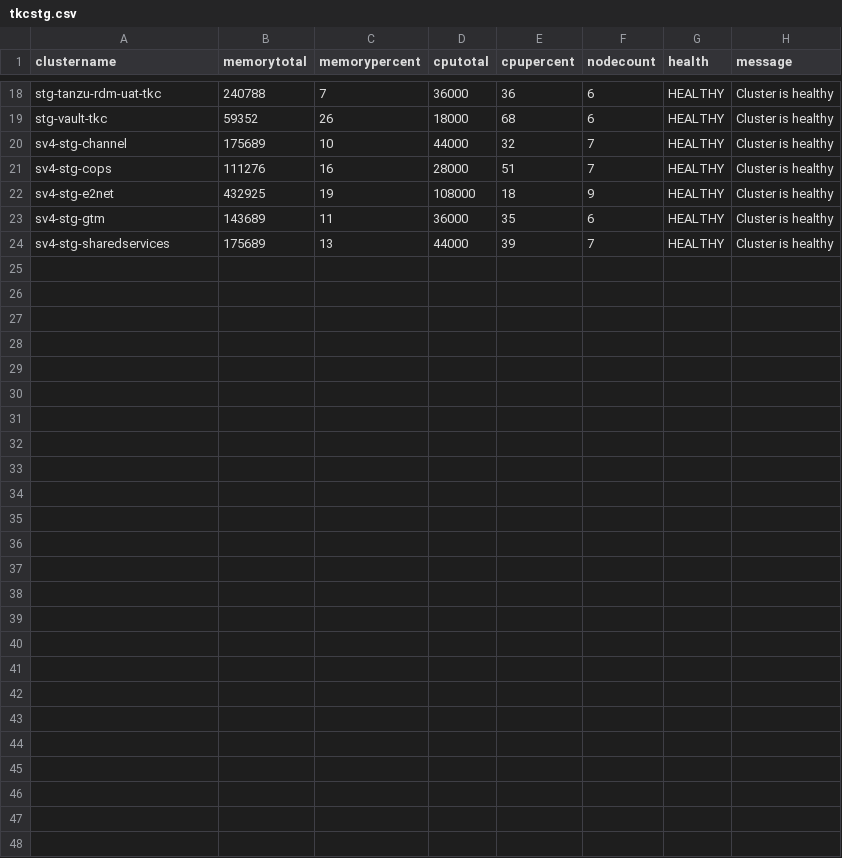
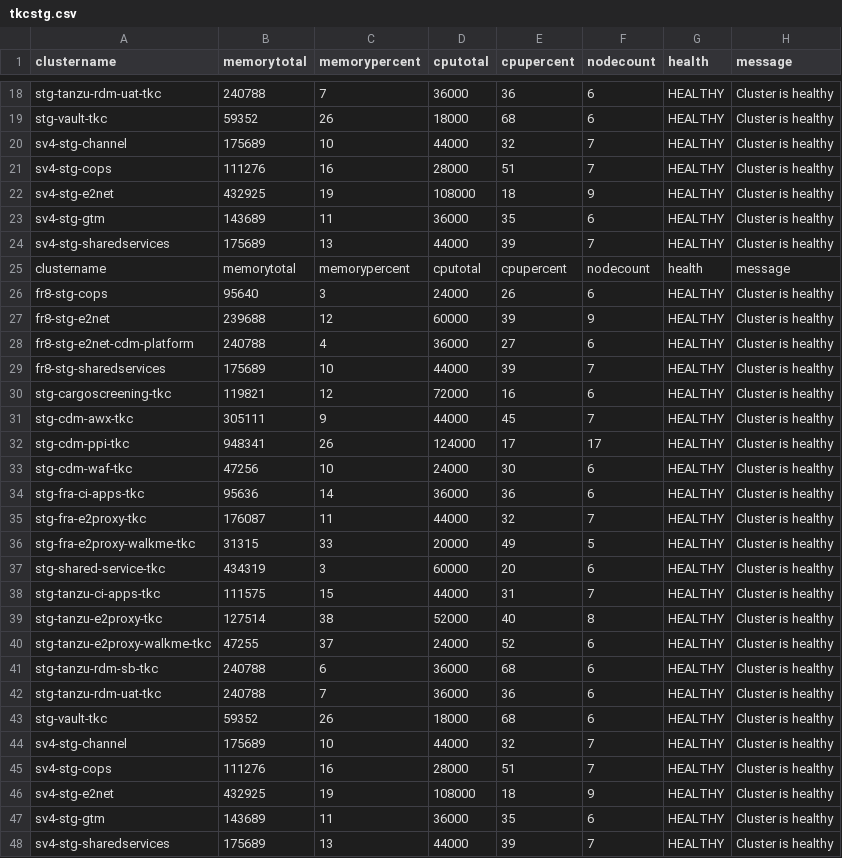
Before and after one commit to e2kpe/e2kpe.github.io, a CSV file: static/csv/tkcstg.csv, drawn as a sheet; only a part is shown, gaps mark what is left out.

```diff
--- a/static/csv/tkcstg.csv
+++ b/static/csv/tkcstg.csv
@@ -24 +24,25 @@ sv4-stg-gtm,143689,11,36000,35,6,HEALTHY,Cluster is healthy
 sv4-stg-sharedservices,175689,13,44000,39,7,HEALTHY,Cluster is healthy
+clustername,memorytotal,memorypercent,cputotal,cpupercent,nodecount,health,message
+fr8-stg-cops,95640,3,24000,26,6,HEALTHY,Cluster is healthy
+fr8-stg-e2net,239688,12,60000,39,9,HEALTHY,Cluster is healthy
+fr8-stg-e2net-cdm-platform,240788,4,36000,27,6,HEALTHY,Cluster is healthy
+fr8-stg-sharedservices,175689,10,44000,39,7,HEALTHY,Cluster is healthy
+stg-cargoscreening-tkc,119821,12,72000,16,6,HEALTHY,Cluster is healthy
+stg-cdm-awx-tkc,305111,9,44000,45,7,HEALTHY,Cluster is healthy
+stg-cdm-ppi-tkc,948341,26,124000,17,17,HEALTHY,Cluster is healthy
+stg-cdm-waf-tkc,47256,10,24000,30,6,HEALTHY,Cluster is healthy
+stg-fra-ci-apps-tkc,95636,14,36000,36,6,HEALTHY,Cluster is healthy
+stg-fra-e2proxy-tkc,176087,11,44000,32,7,HEALTHY,Cluster is healthy
+stg-fra-e2proxy-walkme-tkc,31315,33,20000,49,5,HEALTHY,Cluster is healthy
+stg-shared-service-tkc,434319,3,60000,20,6,HEALTHY,Cluster is healthy
+stg-tanzu-ci-apps-tkc,111575,15,44000,31,7,HEALTHY,Cluster is healthy
+stg-tanzu-e2proxy-tkc,127514,38,52000,40,8,HEALTHY,Cluster is healthy
+stg-tanzu-e2proxy-walkme-tkc,47255,37,24000,52,6,HEALTHY,Cluster is healthy
+stg-tanzu-rdm-sb-tkc,240788,6,36000,68,6,HEALTHY,Cluster is healthy
+stg-tanzu-rdm-uat-tkc,240788,7,36000,36,6,HEALTHY,Cluster is healthy
+stg-vault-tkc,59352,26,18000,68,6,HEALTHY,Cluster is healthy
+sv4-stg-channel,175689,10,44000,32,7,HEALTHY,Cluster is healthy
+sv4-stg-cops,111276,16,28000,51,7,HEALTHY,Cluster is healthy
+sv4-stg-e2net,432925,19,108000,18,9,HEALTHY,Cluster is healthy
+sv4-stg-gtm,143689,11,36000,35,6,HEALTHY,Cluster is healthy
+sv4-stg-sharedservices,175689,13,44000,39,7,HEALTHY,Cluster is healthy
```
Also changed, not shown: static/csv/tkcdev.csv, static/csv/tkcprod.csv, 26 other files.
